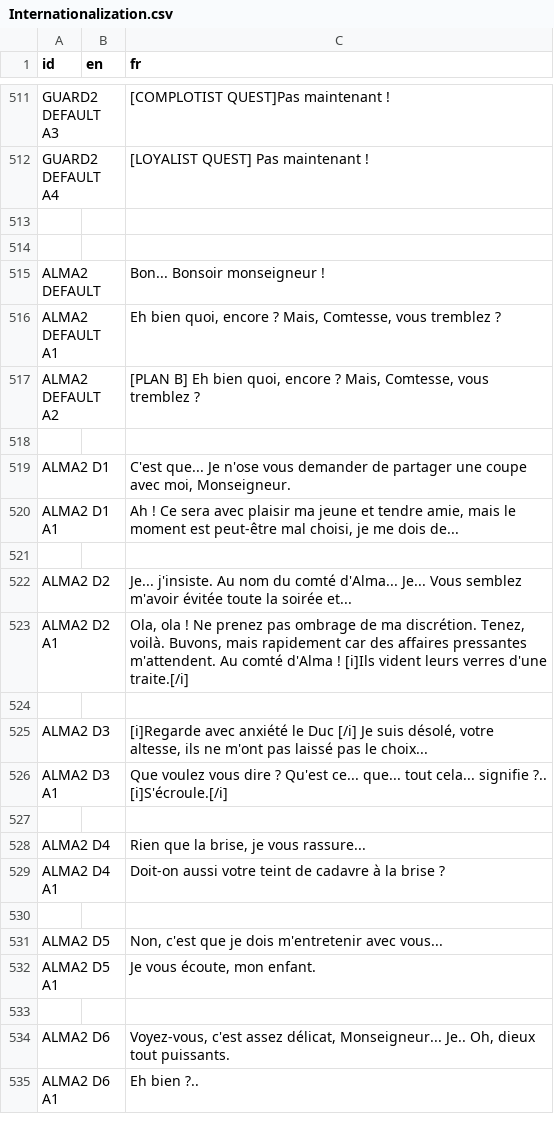
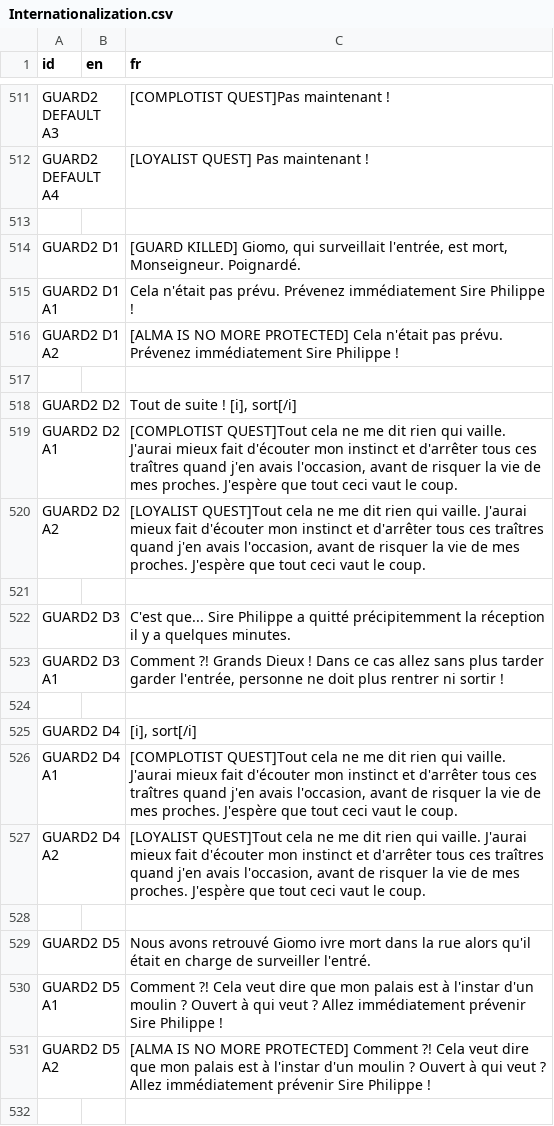
Before and after one commit to DualWielding/1GAM-November, a CSV file: Game/GeneralData/Internationalization.csv, drawn as a sheet; only a part is shown, gaps mark what is left out; the shorter side is filled out with more unchanged rows; the diff covers the shown part only; the diff names each change by its address in the sheet, - before the commit and + after, or states it on an @@ line.

```diff
--- a/Game/GeneralData/Internationalization.csv
+++ b/Game/GeneralData/Internationalization.csv
+row 514: GUARD2 D1 |  | [GUARD KILLED] Giomo, qui surveillait l'entrée, est mort, Monseigneur. Poignardé.
+row 515: GUARD2 D1 A1 |  | Cela n'était pas prévu. Prévenez immédiatement Sire Philippe !
+row 516: GUARD2 D1 A2 |  | [ALMA IS NO MORE PROTECTED] Cela n'était pas prévu. Prévenez immédiatement Sire Philippe !
+row 517: (empty)
+row 518: GUARD2 D2 |  | Tout de suite ! [i], sort[/i]
+row 519: GUARD2 D2 A1 |  | [COMPLOTIST QUEST]Tout cela ne me dit rien qui vaille. J'aurai mieux fait d'écouter mon instinct et d'arrêter tous ces traîtres quand j'en avais l'occasion, avant de risquer la vie de mes proches. J'espère que tout ceci vaut le coup.
+row 520: GUARD2 D2 A2 |  | [LOYALIST QUEST]Tout cela ne me dit rien qui vaille. J'aurai mieux fait d'écouter mon instinct et d'arrêter tous ces traîtres quand j'en avais l'occasion, avant de risquer la vie de mes proches. J'espère que tout ceci vaut le coup.
+row 521: (empty)
+row 522: GUARD2 D3 |  | C'est que... Sire Philippe a quitté précipitemment la réception il y a quelques minutes.
+row 523: GUARD2 D3 A1 |  | Comment ?! Grands Dieux ! Dans ce cas allez sans plus tarder garder l'entrée, personne ne doit plus rentrer ni sortir !
+row 524: (empty)
+row 525: GUARD2 D4 |  | [i], sort[/i]
+row 526: GUARD2 D4 A1 |  | [COMPLOTIST QUEST]Tout cela ne me dit rien qui vaille. J'aurai mieux fait d'écouter mon instinct et d'arrêter tous ces traîtres quand j'en avais l'occasion, avant de risquer la vie de mes proches. J'espère que tout ceci vaut le coup.
+row 527: GUARD2 D4 A2 |  | [LOYALIST QUEST]Tout cela ne me dit rien qui vaille. J'aurai mieux fait d'écouter mon instinct et d'arrêter tous ces traîtres quand j'en avais l'occasion, avant de risquer la vie de mes proches. J'espère que tout ceci vaut le coup.
+row 528: (empty)
+row 529: GUARD2 D5 |  | Nous avons retrouvé Giomo ivre mort dans la rue alors qu'il était en charge de surveiller l'entré.
+row 530: GUARD2 D5 A1 |  | Comment ?! Cela veut dire que mon palais est à l'instar d'un moulin ? Ouvert à qui veut ? Allez immédiatement prévenir Sire Philippe !
+row 531: GUARD2 D5 A2 |  | [ALMA IS NO MORE PROTECTED] Comment ?! Cela veut dire que mon palais est à l'instar d'un moulin ? Ouvert à qui veut ? Allez immédiatement prévenir Sire Philippe !
+row 532: (empty)
```
Also changed, not shown: 23 added rows elsewhere in this file, 3 other files.
